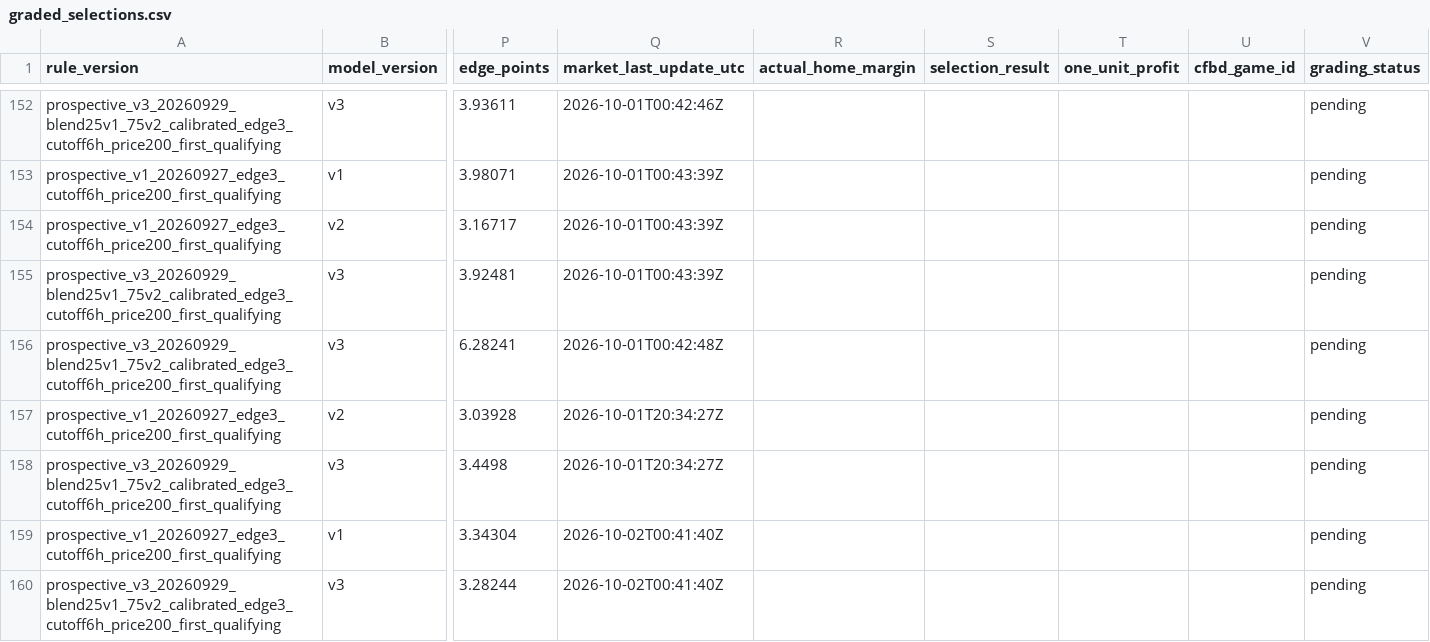
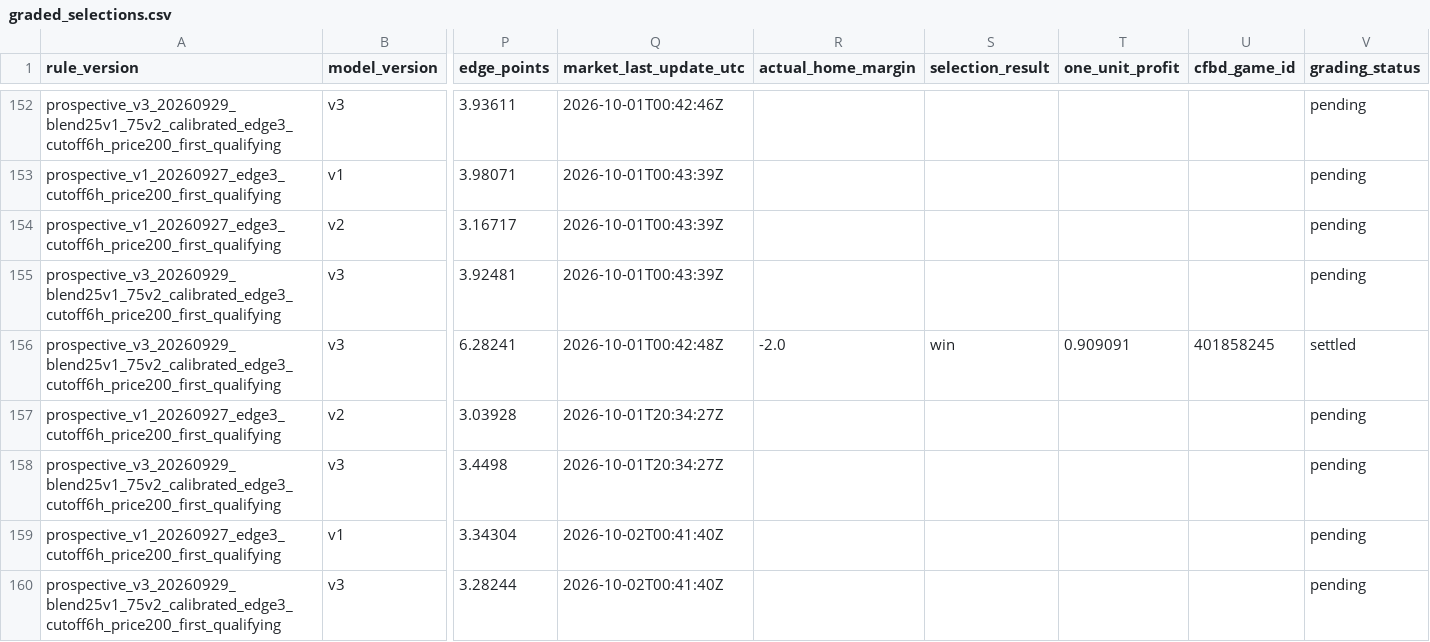
Before and after one commit to JarzCFB/codi-cfb-dashboard, a CSV file: prospective/graded_selections.csv, drawn as a sheet; only a part is shown, gaps mark what is left out; the diff covers the shown part only; the diff names each change by its address in the sheet, - before the commit and + after, or states it on an @@ line.

```diff
--- a/prospective/graded_selections.csv
+++ b/prospective/graded_selections.csv
-R156 (actual_home_margin): (empty)
+R156 (actual_home_margin): -2.0
-S156 (selection_result): (empty)
+S156 (selection_result): win
-T156 (one_unit_profit): (empty)
+T156 (one_unit_profit): 0.909091
-U156 (cfbd_game_id): (empty)
+U156 (cfbd_game_id): 401858245
-V156 (grading_status): pending
+V156 (grading_status): settled
```
Also changed, not shown: 2 added rows and 35 edited cells elsewhere in this file, 1 other file.
